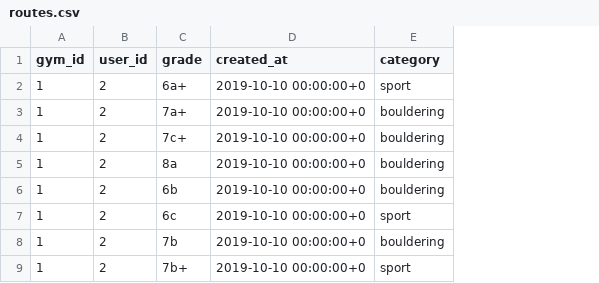
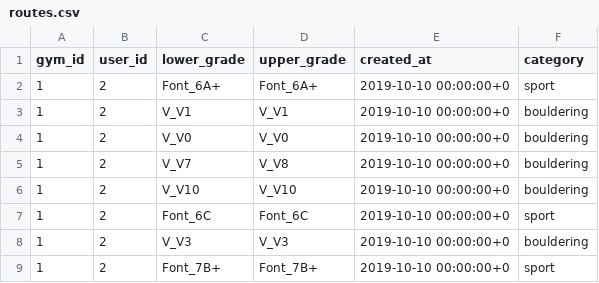
Before and after one commit to andrius-sil/climbicus, a CSV file: server/resources/routes.csv, drawn as a sheet; only a part is shown; removed rows and columns are numbered as before the commit, all else as after; the diff names each change by its address in the sheet, - before the commit and + after, or states it on an @@ line.

Commit message:
GradeSystem class added

```diff
--- a/server/resources/routes.csv
+++ b/server/resources/routes.csv
-column C (grade), rows 2-9: 6a+ | 7a+ | 7c+ | 8a | 6b | 6c | 7b | 7b+
+column C (lower_grade), rows 2-9: Font_6A+ | V_V1 | V_V0 | V_V7 | V_V10 | Font_6C | V_V3 | Font_7B+
+column D (upper_grade), rows 2-9: Font_6A+ | V_V1 | V_V0 | V_V8 | V_V10 | Font_6C | V_V3 | Font_7B+
```
Also changed, not shown: 1 other file.
